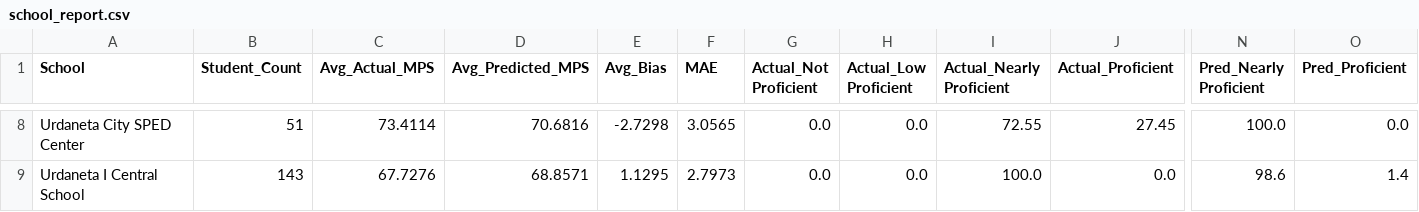
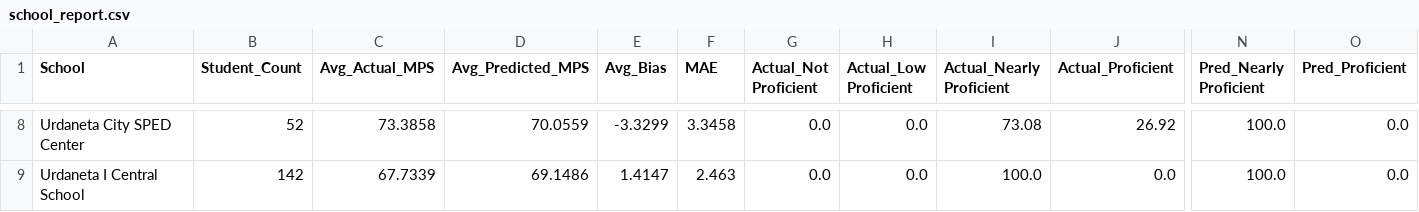
Before and after one commit to gcbenito1-blip/NAT-Lytics-Dashboard, a CSV file: backend/data/final/outputs/school_report.csv, drawn as a sheet; only a part is shown, gaps mark what is left out; the diff covers the shown part only; the diff names each change by its address in the sheet, - before the commit and + after, or states it on an @@ line.

```diff
--- a/backend/data/final/outputs/school_report.csv
+++ b/backend/data/final/outputs/school_report.csv
-B8 (Student_Count): 51
+B8 (Student_Count): 52
-C8 (Avg_Actual_MPS): 73.4114
+C8 (Avg_Actual_MPS): 73.3858
-D8 (Avg_Predicted_MPS): 70.6816
+D8 (Avg_Predicted_MPS): 70.0559
-E8 (Avg_Bias): -2.7298
+E8 (Avg_Bias): -3.3299
-F8 (MAE): 3.0565
+F8 (MAE): 3.3458
-I8 (Actual_Nearly Proficient): 72.55
+I8 (Actual_Nearly Proficient): 73.08
-J8 (Actual_Proficient): 27.45
+J8 (Actual_Proficient): 26.92
-B9 (Student_Count): 143
+B9 (Student_Count): 142
-C9 (Avg_Actual_MPS): 67.7276
+C9 (Avg_Actual_MPS): 67.7339
-D9 (Avg_Predicted_MPS): 68.8571
+D9 (Avg_Predicted_MPS): 69.1486
-E9 (Avg_Bias): 1.1295
+E9 (Avg_Bias): 1.4147
-F9 (MAE): 2.7973
+F9 (MAE): 2.463
-N9 (Pred_Nearly Proficient): 98.6
+N9 (Pred_Nearly Proficient): 100.0
-O9 (Pred_Proficient): 1.4
+O9 (Pred_Proficient): 0.0
```
Also changed, not shown: 30 edited cells elsewhere in this file, backend/data/final/23-24.csv, 14 other files.
